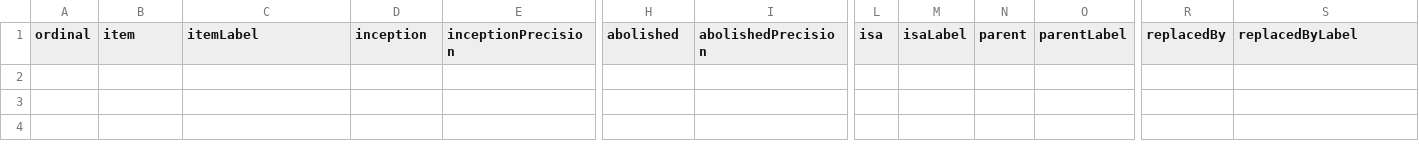
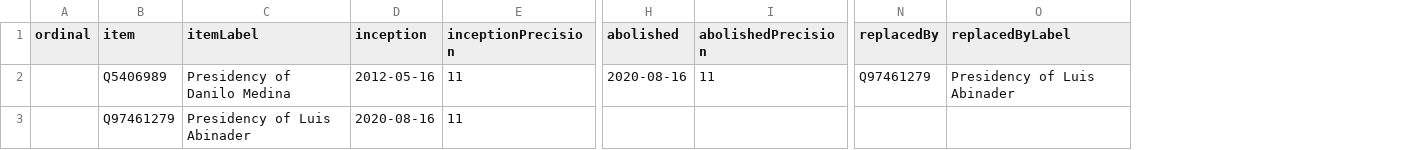
Before and after one commit to every-politician-scrapers/dominican-republic, a CSV file: wikidata/results/all-cabinets.csv, drawn as a sheet; only a part is shown, gaps mark what is left out; removed rows and columns are numbered as before the commit, all else as after; rows hold the shown columns only; the diff names each change by its address in the sheet, - before the commit and + after, or states it on an @@ line.

```diff
--- a/wikidata/results/all-cabinets.csv
+++ b/wikidata/results/all-cabinets.csv
-column L (isa), empty
-column M (isaLabel), empty
-column N (parent), empty
-column O (parentLabel), empty
+row 2:  | Q5406989 | Presidency of Danilo Medina | 2012-05-16 | 11 | 2020-08-16 | 11 | Q97461279 | Presidency of Luis Abinader
+row 3:  | Q97461279 | Presidency of Luis Abinader | 2020-08-16 | 11
```
Also changed, not shown: 2 other files.
